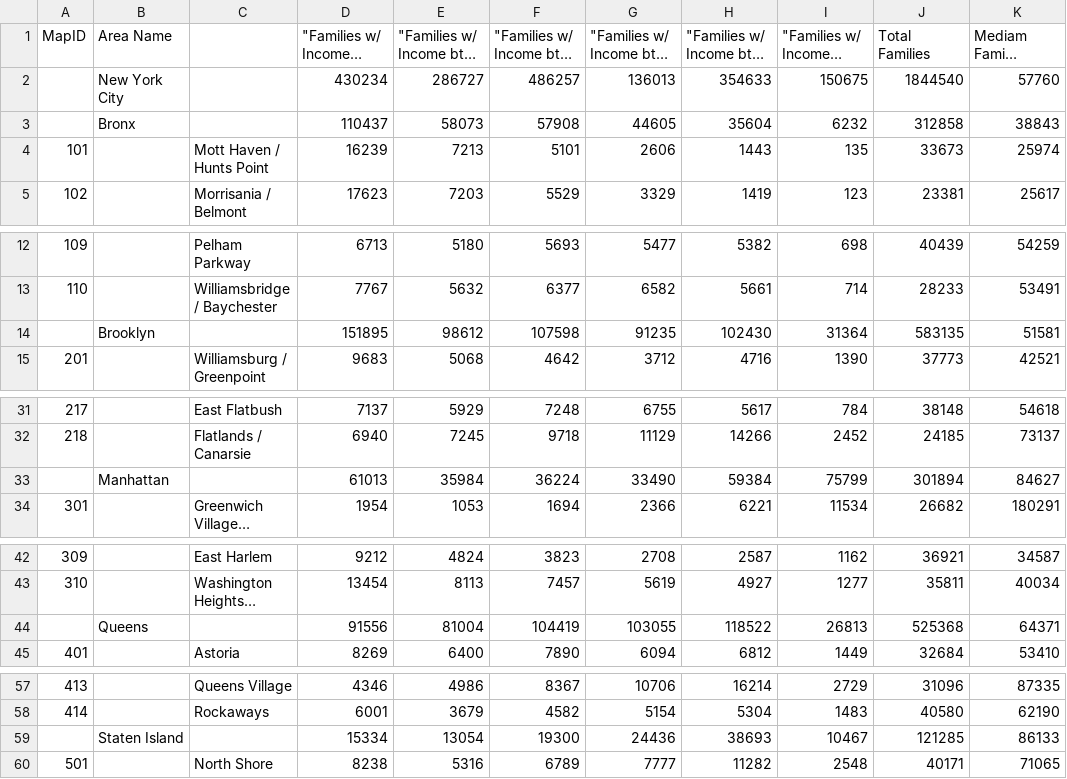
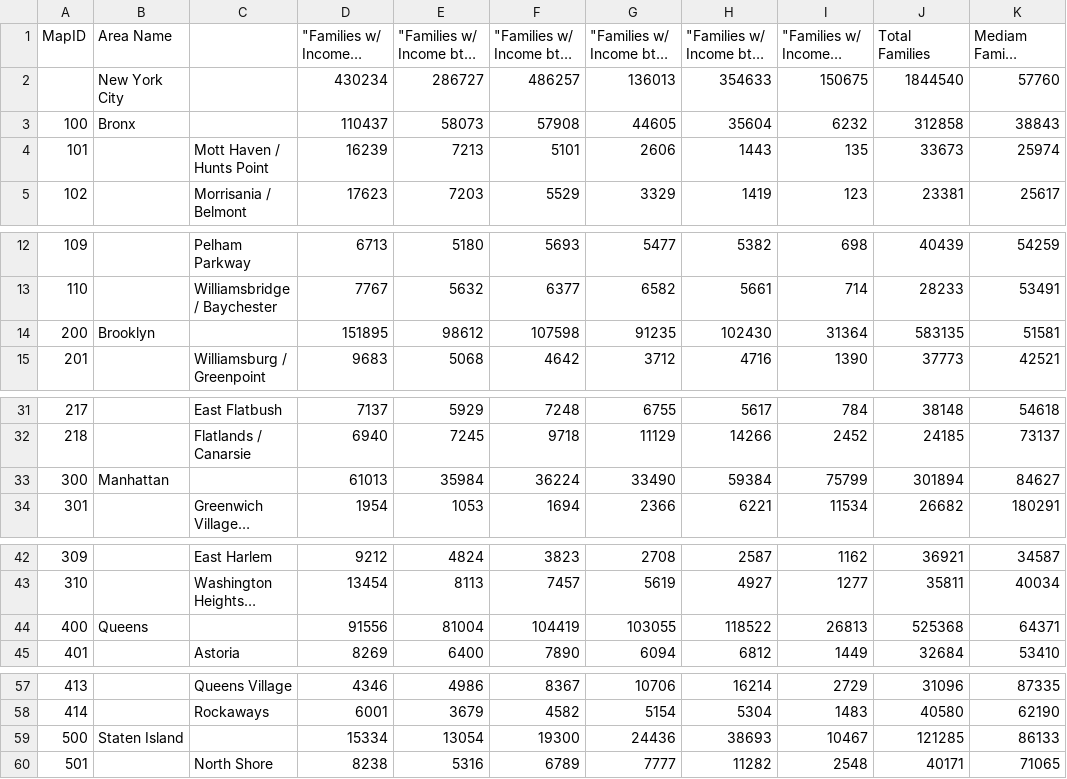
Before and after one commit to raedatoui/cup-housing, a CSV file: assets/data/2013-income.csv, drawn as a sheet; only a part is shown, gaps mark what is left out; long unchanged cells end in …; the diff names each change by its address in the sheet, - before the commit and + after, or states it on an @@ line.

```diff
--- a/assets/data/2013-income.csv
+++ b/assets/data/2013-income.csv
-A3 (MapID): (empty)
+A3 (MapID): 100
-A14 (MapID): (empty)
+A14 (MapID): 200
-A33 (MapID): (empty)
+A33 (MapID): 300
-A44 (MapID): (empty)
+A44 (MapID): 400
-A59 (MapID): (empty)
+A59 (MapID): 500
```
Also changed, not shown: 4 other files.
